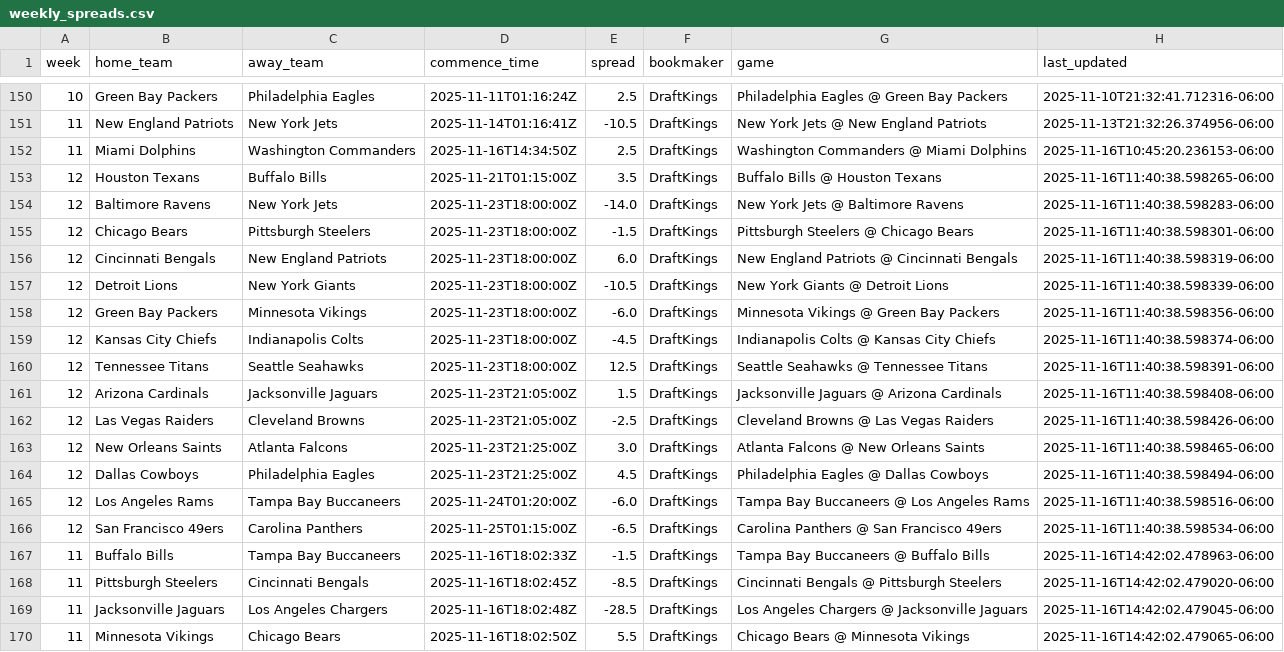
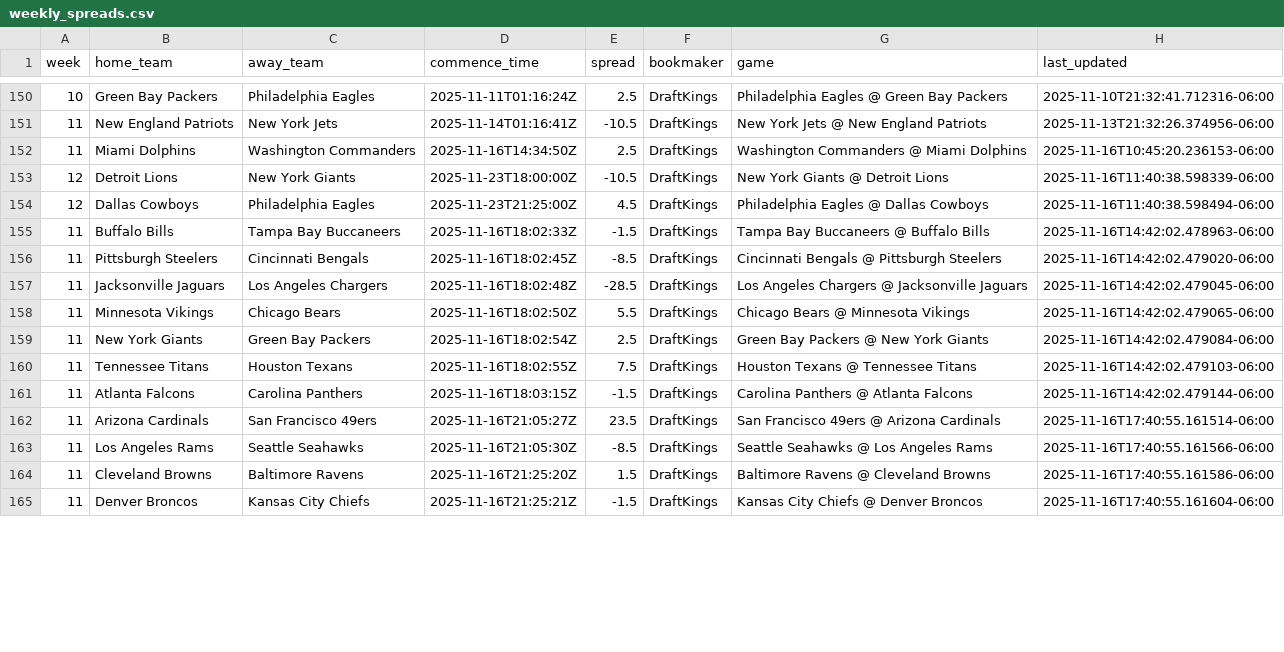
Before and after one commit to jackewings/NFL-Pickem-App, a CSV file: data/weekly_spreads.csv, drawn as a sheet; only a part is shown, gaps mark what is left out; the shorter side is filled out with more unchanged rows; the diff covers the shown part only.

```diff
--- a/data/weekly_spreads.csv
+++ b/data/weekly_spreads.csv
@@ -152,16 +152,4 @@ week,home_team,away_team,commence_time,spread,bookmaker,game,last_updated
 11,Miami Dolphins,Washington Commanders,2025-11-16T14:34:50Z,2.5,DraftKings,Washington Commanders @ Miami Dolphins,2025-11-16T10:45:20.236153-06:00
-12,Houston Texans,Buffalo Bills,2025-11-21T01:15:00Z,3.5,DraftKings,Buffalo Bills @ Houston Texans,2025-11-16T11:40:38.598265-06:00
-12,Baltimore Ravens,New York Jets,2025-11-23T18:00:00Z,-14.0,DraftKings,New York Jets @ Baltimore Ravens,2025-11-16T11:40:38.598283-06:00
-12,Chicago Bears,Pittsburgh Steelers,2025-11-23T18:00:00Z,-1.5,DraftKings,Pittsburgh Steelers @ Chicago Bears,2025-11-16T11:40:38.598301-06:00
-12,Cincinnati Bengals,New England Patriots,2025-11-23T18:00:00Z,6.0,DraftKings,New England Patriots @ Cincinnati Bengals,2025-11-16T11:40:38.598319-06:00
 12,Detroit Lions,New York Giants,2025-11-23T18:00:00Z,-10.5,DraftKings,New York Giants @ Detroit Lions,2025-11-16T11:40:38.598339-06:00
-12,Green Bay Packers,Minnesota Vikings,2025-11-23T18:00:00Z,-6.0,DraftKings,Minnesota Vikings @ Green Bay Packers,2025-11-16T11:40:38.598356-06:00
-12,Kansas City Chiefs,Indianapolis Colts,2025-11-23T18:00:00Z,-4.5,DraftKings,Indianapolis Colts @ Kansas City Chiefs,2025-11-16T11:40:38.598374-06:00
-12,Tennessee Titans,Seattle Seahawks,2025-11-23T18:00:00Z,12.5,DraftKings,Seattle Seahawks @ Tennessee Titans,2025-11-16T11:40:38.598391-06:00
-12,Arizona Cardinals,Jacksonville Jaguars,2025-11-23T21:05:00Z,1.5,DraftKings,Jacksonville Jaguars @ Arizona Cardinals,2025-11-16T11:40:38.598408-06:00
-12,Las Vegas Raiders,Cleveland Browns,2025-11-23T21:05:00Z,-2.5,DraftKings,Cleveland Browns @ Las Vegas Raiders,2025-11-16T11:40:38.598426-06:00
-12,New Orleans Saints,Atlanta Falcons,2025-11-23T21:25:00Z,3.0,DraftKings,Atlanta Falcons @ New Orleans Saints,2025-11-16T11:40:38.598465-06:00
 12,Dallas Cowboys,Philadelphia Eagles,2025-11-23T21:25:00Z,4.5,DraftKings,Philadelphia Eagles @ Dallas Cowboys,2025-11-16T11:40:38.598494-06:00
-12,Los Angeles Rams,Tampa Bay Buccaneers,2025-11-24T01:20:00Z,-6.0,DraftKings,Tampa Bay Buccaneers @ Los Angeles Rams,2025-11-16T11:40:38.598516-06:00
-12,San Francisco 49ers,Carolina Panthers,2025-11-25T01:15:00Z,-6.5,DraftKings,Carolina Panthers @ San Francisco 49ers,2025-11-16T11:40:38.598534-06:00
 11,Buffalo Bills,Tampa Bay Buccaneers,2025-11-16T18:02:33Z,-1.5,DraftKings,Tampa Bay Buccaneers @ Buffalo Bills,2025-11-16T14:42:02.478963-06:00
```
Also changed, not shown: 12 added rows and 4 edited cells elsewhere in this file.
